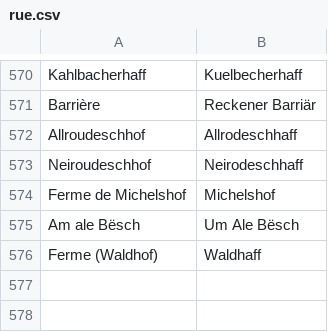
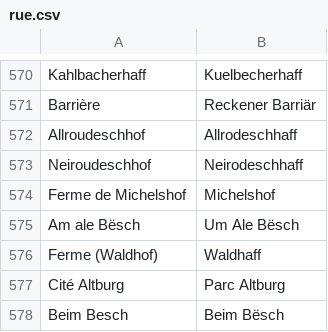
Before and after one commit to osmlu/csventrifuge, a CSV file: rules/luxembourg_addresses/rue.csv, drawn as a sheet; only a part is shown, gaps mark what is left out; the diff names each change by its address in the sheet, - before the commit and + after, or states it on an @@ line.

Commit message:
Name as on sign

```diff
--- a/rules/luxembourg_addresses/rue.csv
+++ b/rules/luxembourg_addresses/rue.csv
+row 577: Cité Altburg | Parc Altburg
+row 578: Beim Besch | Beim Bësch
```
